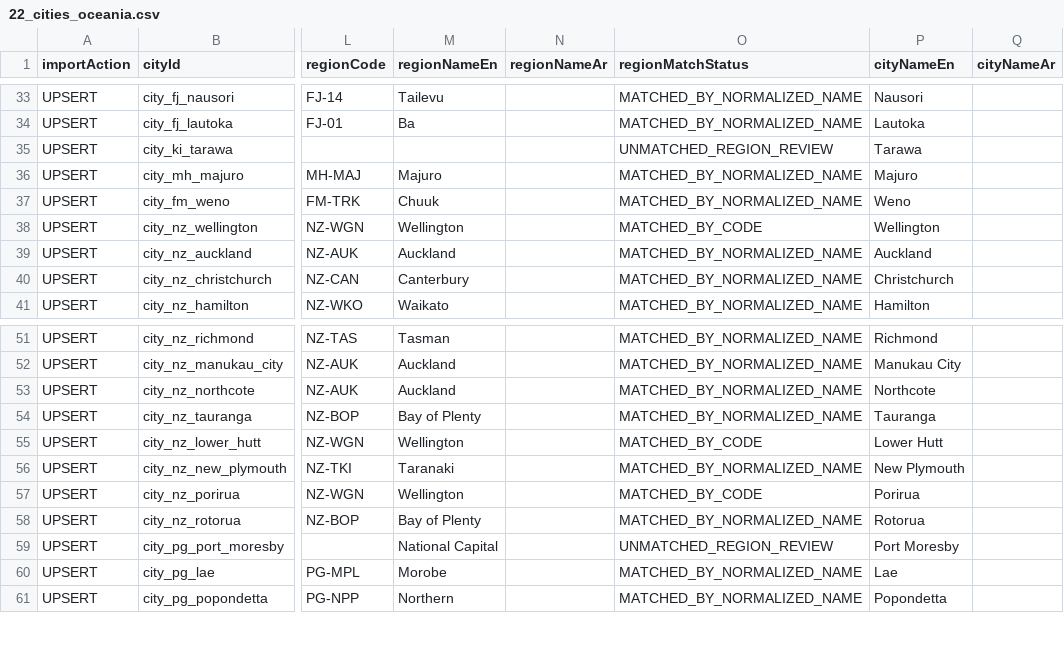
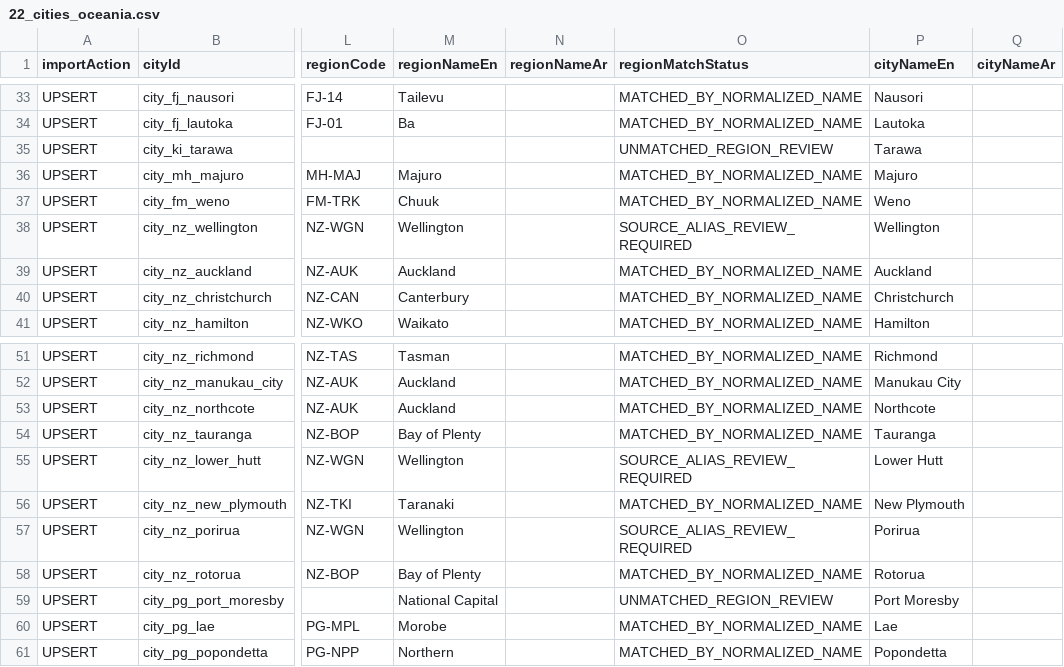
Before and after one commit to wegdangamil2022-oss/MANARATAK-First-, a CSV file: workspace/reference-data/cities/oceania/22_cities_oceania.csv, drawn as a sheet; only a part is shown, gaps mark what is left out; the diff names each change by its address in the sheet, - before the commit and + after, or states it on an @@ line.

Commit message:
safety(P7): hold country-scoped city aliases for geographic review

```diff
--- a/workspace/reference-data/cities/oceania/22_cities_oceania.csv
+++ b/workspace/reference-data/cities/oceania/22_cities_oceania.csv
-O38 (regionMatchStatus): MATCHED_BY_CODE
+O38 (regionMatchStatus): SOURCE_ALIAS_REVIEW_REQUIRED
-O55 (regionMatchStatus): MATCHED_BY_CODE
+O55 (regionMatchStatus): SOURCE_ALIAS_REVIEW_REQUIRED
-O57 (regionMatchStatus): MATCHED_BY_CODE
+O57 (regionMatchStatus): SOURCE_ALIAS_REVIEW_REQUIRED
```
